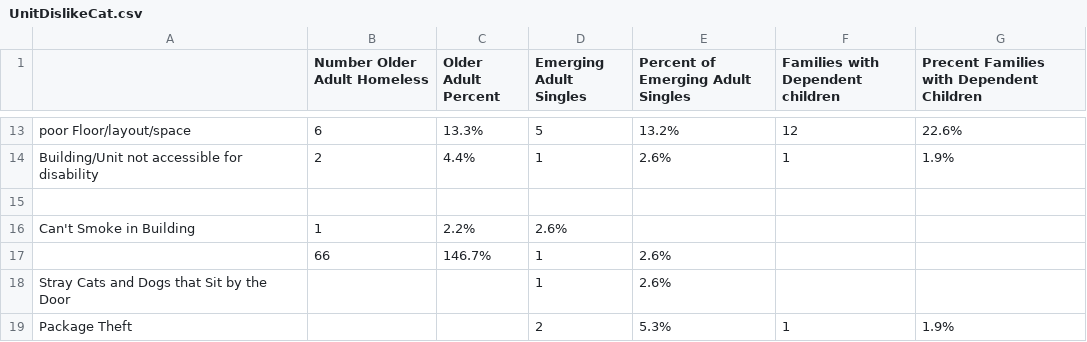
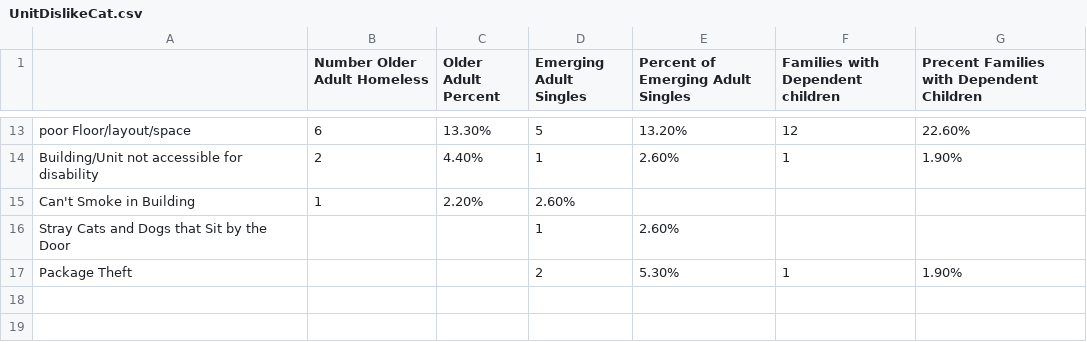
Before and after one commit to Amandanoelward/GitHubFHP_Repository, a CSV file: Housing 2/UnitDislikeCat.csv, drawn as a sheet; only a part is shown, gaps mark what is left out; the diff covers the shown part only.

```diff
--- a/Housing 2/UnitDislikeCat.csv
+++ b/Housing 2/UnitDislikeCat.csv
@@ -13,7 +13,5 @@
-   poor Floor/layout/space,6,13.3%,5,13.2%,12,22.6%
-   Building/Unit not accessible for disability,2,4.4%,1,2.6%,1,1.9%
-,,,,,,
-   Can't Smoke in Building,1,2.2%,2.6%,,,
-,66,146.7%,1,2.6%,,
-   Stray Cats and Dogs that Sit by the Door,,,1,2.6%,,
-   Package Theft,,,2,5.3%,1,1.9%
+   poor Floor/layout/space,6,13.30%,5,13.20%,12,22.60%
+   Building/Unit not accessible for disability,2,4.40%,1,2.60%,1,1.90%
+   Can't Smoke in Building,1,2.20%,2.60%,,,
+   Stray Cats and Dogs that Sit by the Door,,,1,2.60%,,
+   Package Theft,,,2,5.30%,1,1.90%
```
Also changed, not shown: 32 edited cells elsewhere in this file.
